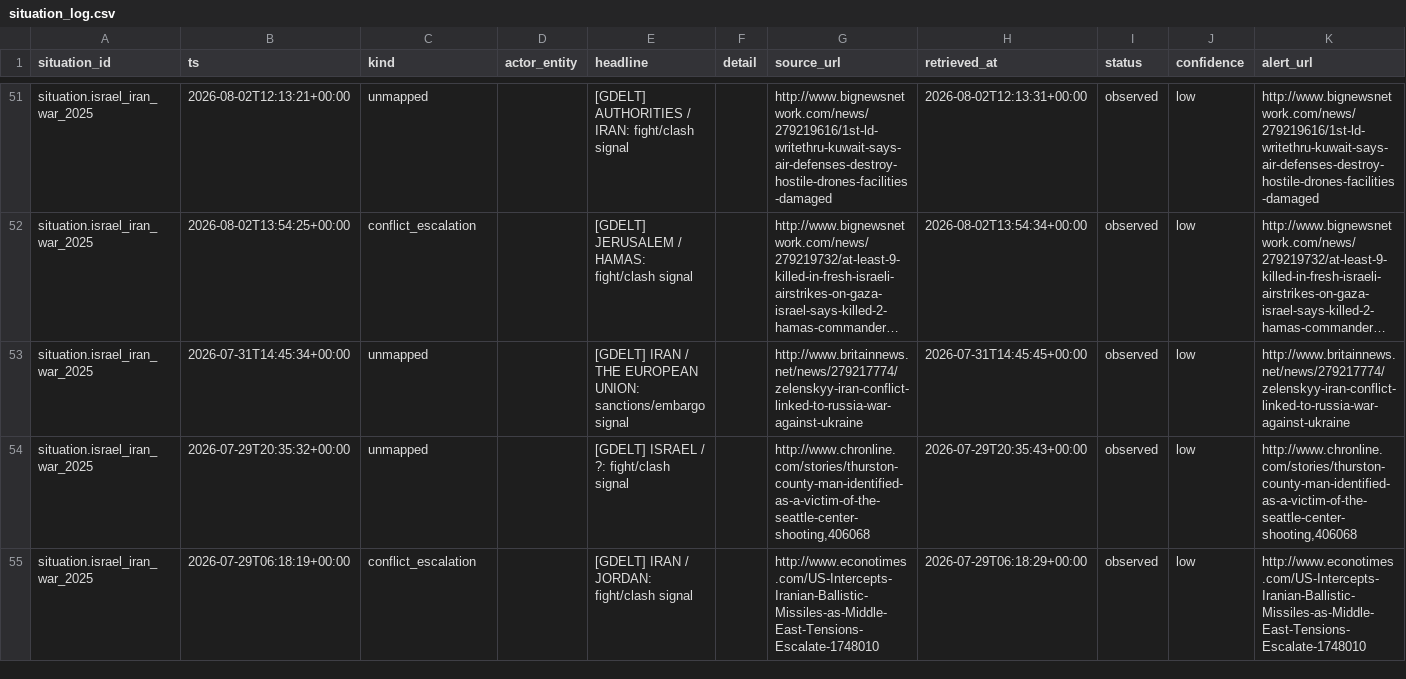
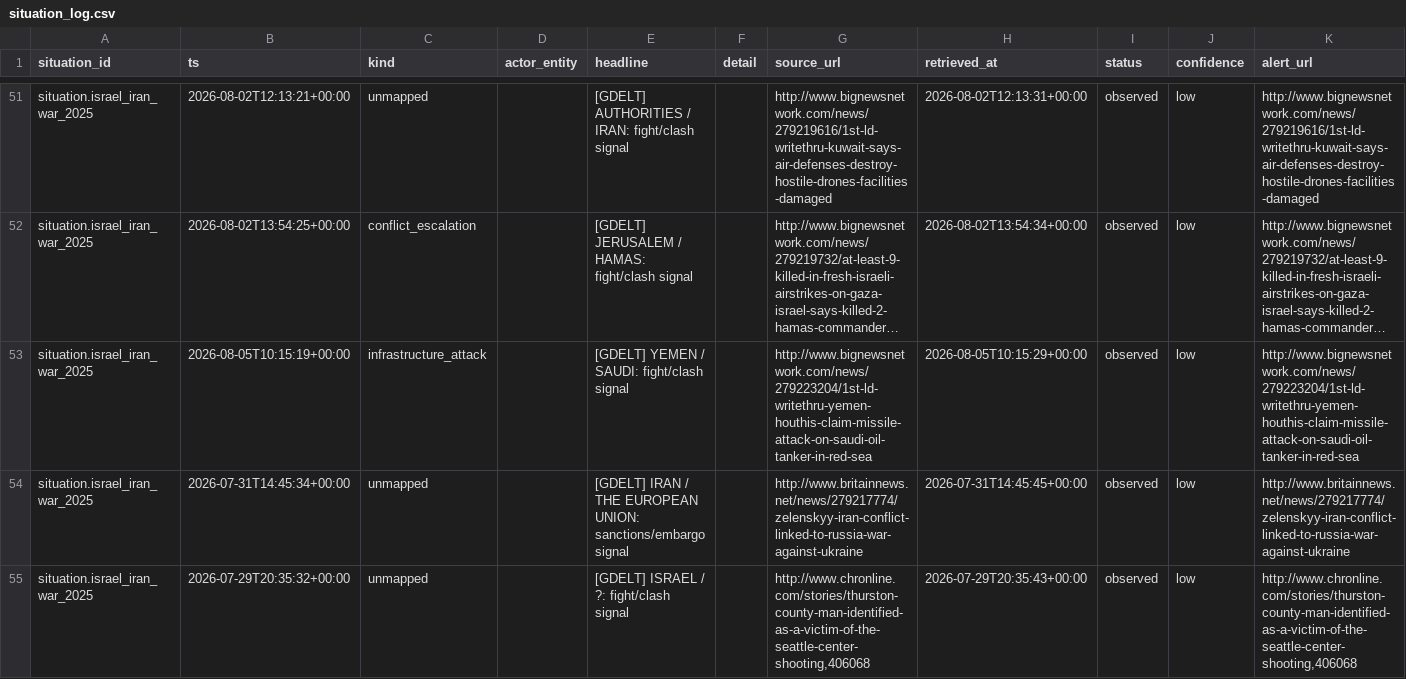
Before and after one commit to josephdelany/ripple-engine, a CSV file: data/state/situation_log.csv, drawn as a sheet; only a part is shown, gaps mark what is left out; the shorter side is filled out with more unchanged rows; long unchanged cells end in …; rows hold the shown columns only; the diff covers the shown part only; the diff names each change by its address in the sheet, - before the commit and + after, or states it on an @@ line.

```diff
--- a/data/state/situation_log.csv
+++ b/data/state/situation_log.csv
+row 53: situation.israel_iran_war_2025 | 2026-08-05T10:15:19+00:00 | infrastructure_attack |  | [GDELT] YEMEN / SAUDI: fight/clash signal |  | http://www.bignewsnetwork.com/news/279223204/1st-ld-writethru-yemen-houthis-claim-missile-attack-on-saudi-oil-tanker-in-red-sea | 2026-08-05T10:15:29+00:00 | observed | low | http://www.bignewsnetwork.com/news/279223204/1st-ld-writethru-yemen-houthis-claim-missile-attack-on-saudi-oil-tanker-in-red-sea
```
Also changed, not shown: 14 added rows elsewhere in this file, data/alert_queue.csv, 1 other file.
